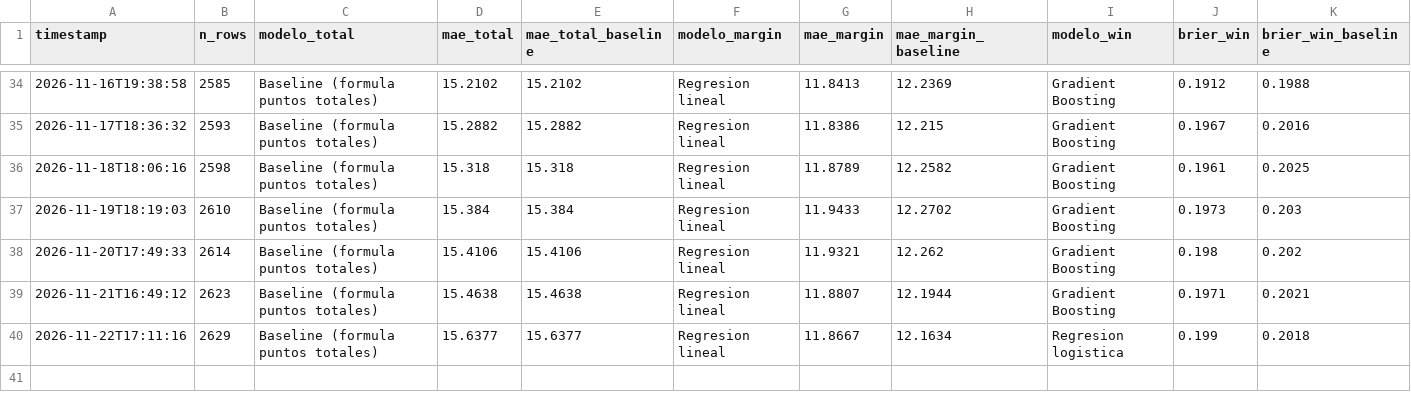
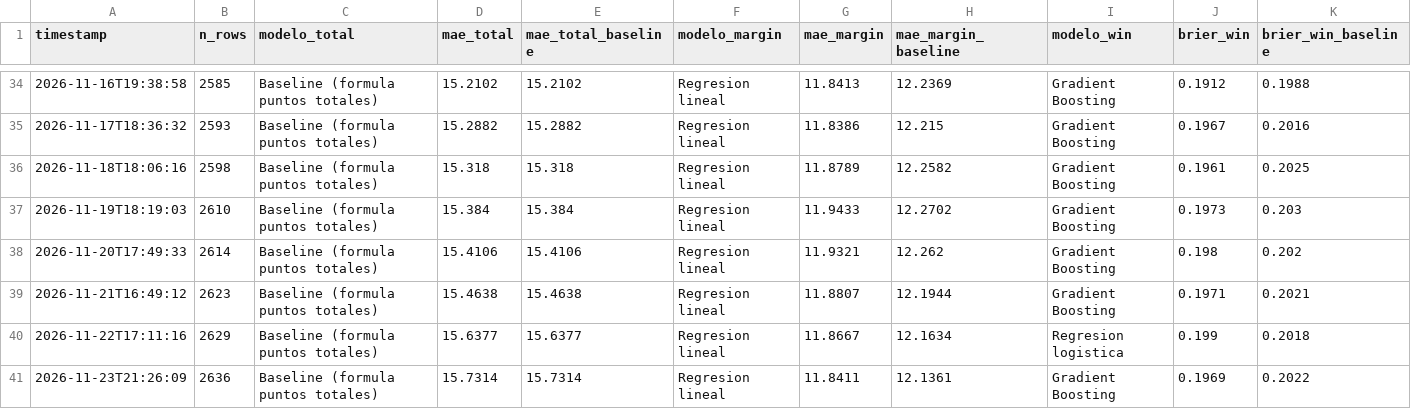
Before and after one commit to BrandonPalmaJobs/apuestas-nba, a CSV file: training_history_nba.csv, drawn as a sheet; only a part is shown, gaps mark what is left out; the diff names each change by its address in the sheet, - before the commit and + after, or states it on an @@ line.

```diff
--- a/training_history_nba.csv
+++ b/training_history_nba.csv
+row 41: 2026-11-23T21:26:09 | 2636 | Baseline (formula puntos totales) | 15.7314 | 15.7314 | Regresion lineal | 11.8411 | 12.1361 | Gradient Boosting | 0.1969 | 0.2022
```
Also changed, not shown: training_history_props.csv, training_history_quarters.csv, 50 other files.
